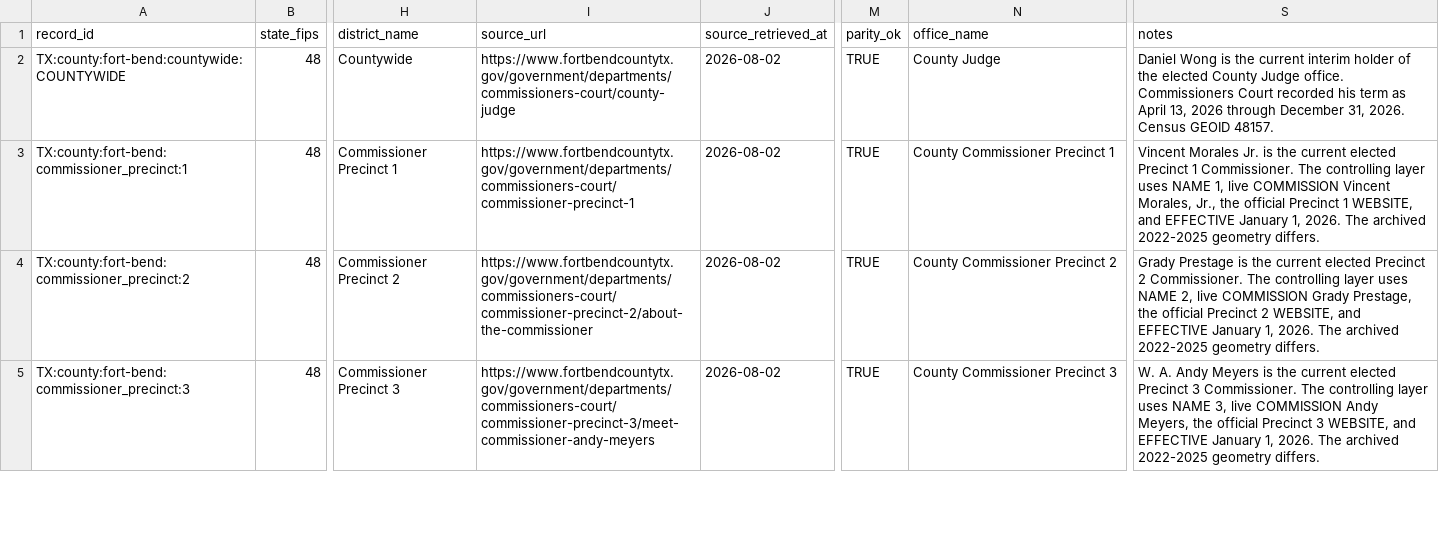
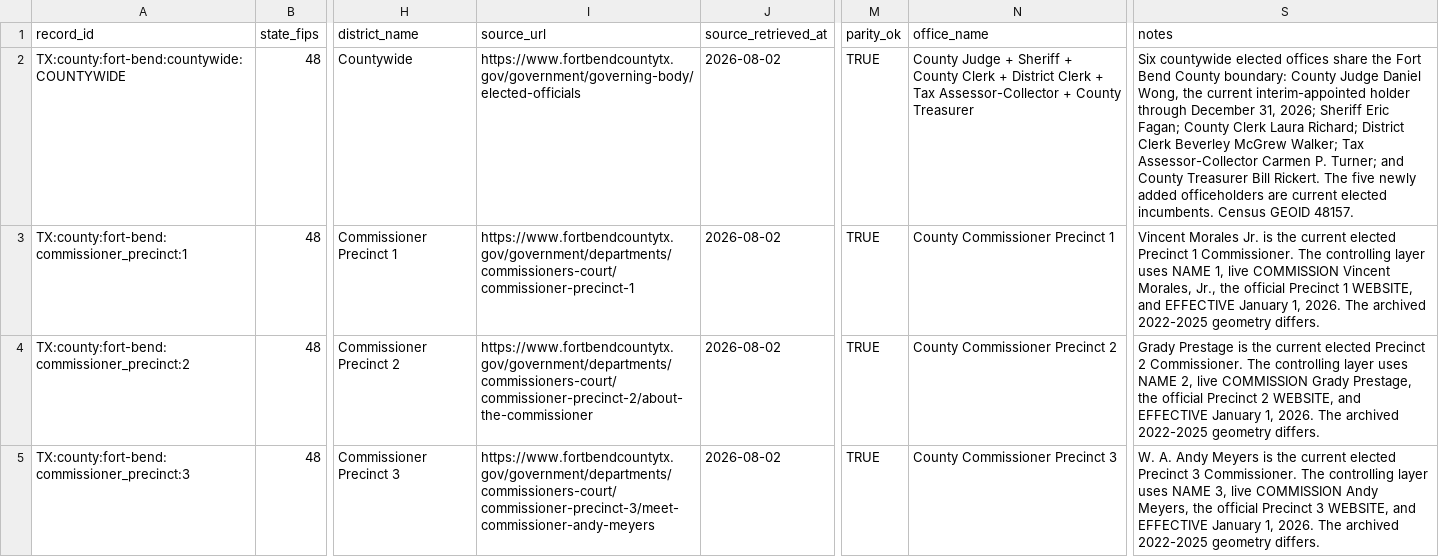
Before and after one commit to MightyLoud/Civic-Cartography, a CSV file: data/normalized/fort_bend_county_commissioners_court.csv, drawn as a sheet; only a part is shown, gaps mark what is left out; the diff names each change by its address in the sheet, - before the commit and + after, or states it on an @@ line.

Commit message:
Expand Fort Bend County countywide record

```diff
--- a/data/normalized/fort_bend_county_commissioners_court.csv
+++ b/data/normalized/fort_bend_county_commissioners_court.csv
-I2 (source_url): https://www.fortbendcountytx.gov/government/departments/commissioners-court/county-judge
+I2 (source_url): https://www.fortbendcountytx.gov/government/governing-body/elected-officials
-N2 (office_name): County Judge
+N2 (office_name): County Judge + Sheriff + County Clerk + District Clerk + Tax Assessor-Collector + County Treasurer
-S2 (notes): Daniel Wong is the current interim holder of the elected County Judge office. Commissioners Court recorded his term as April 13, 2026 through December 31, 2026. Census GEOID…
+S2 (notes): Six countywide elected offices share the Fort Bend County boundary: County Judge Daniel Wong, the current interim-appointed holder through December 31, 2026; Sheriff Eric Fagan; County Clerk Laura Richard; District Clerk Beverley McGrew Walker; Tax Assessor-Collector Carmen P. Turner; and County Treasurer Bill Rickert. The five newly added officeholders are current elected incumbents. Census GEOID…
```
